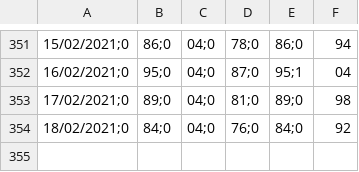
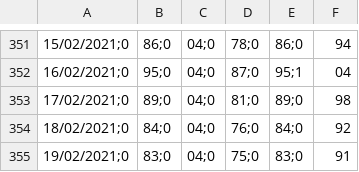
Before and after one commit to icane/covid19-rho, a CSV file: rho.csv, drawn as a sheet; only a part is shown, gaps mark what is left out; the diff names each change by its address in the sheet, - before the commit and + after, or states it on an @@ line.

Commit message:
R0 actualizado a 25/02/2021

```diff
--- a/rho.csv
+++ b/rho.csv
+row 355: 19/02/2021;0 | 83;0 | 04;0 | 75;0 | 83;0 | 91
```
